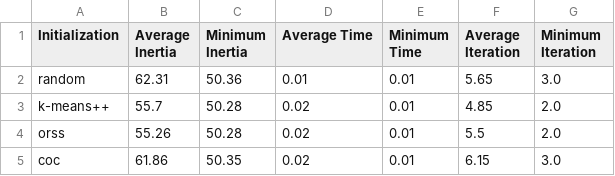
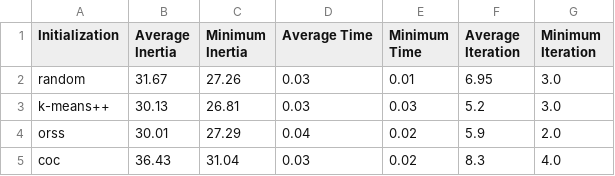
Before and after one commit to proafxin/seeding-kmeans, a CSV file: out/25/iris_out.csv, drawn as a sheet.

```diff
--- a/out/25/iris_out.csv
+++ b/out/25/iris_out.csv
@@ -1,5 +1,5 @@
 Initialization,Average Inertia,Minimum Inertia,Average Time,Minimum Time,Average Iteration,Minimum Iteration
-random,62.31,50.36,0.01,0.01,5.65,3.0
-k-means++,55.7,50.28,0.02,0.01,4.85,2.0
-orss,55.26,50.28,0.02,0.01,5.5,2.0
-coc,61.86,50.35,0.02,0.01,6.15,3.0
+random,31.67,27.26,0.03,0.01,6.95,3.0
+k-means++,30.13,26.81,0.03,0.03,5.2,3.0
+orss,30.01,27.29,0.04,0.02,5.9,2.0
+coc,36.43,31.04,0.03,0.02,8.3,4.0
```
Also changed, not shown: out/25/boston_out.csv, out/25/cloud_out.csv, 10 other files.
